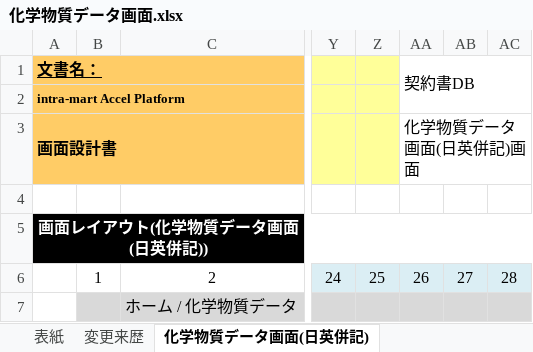
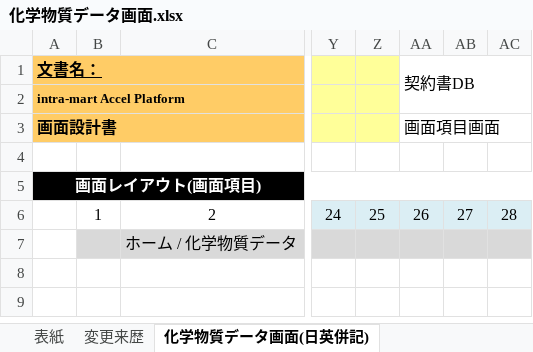
Before and after one commit to kitabayashi46/hrs_certificate, an Excel workbook: 20_設計書/化学物質データ画面.xlsx, sheet 化学物質データ画面(日英併記), drawn as a sheet; only a part is shown, gaps mark what is left out; the shorter side is filled out with more unchanged rows; values as stored, in another font and other column widths than the file's, no borders; charts and pictures not drawn; the diff names each change by its address in the sheet, - before the commit and + after, or states it on an @@ line.

```diff
--- a/20_設計書/化学物質データ画面.xlsx (sheet 化学物質データ画面(日英併記))
+++ b/20_設計書/化学物質データ画面.xlsx (sheet 化学物質データ画面(日英併記))
-AA3 (契約書DB): 化学物質データ画面(日英併記)画面
+AA3 (契約書DB): 画面項目画面
-A5 (文書名：): 画面レイアウト(化学物質データ画面(日英併記))
+A5 (文書名：): 画面レイアウト(画面項目)
```
Also changed, not shown: sheet 化学物質データ画面(日英切替), charts or pictures, 17 other files.
